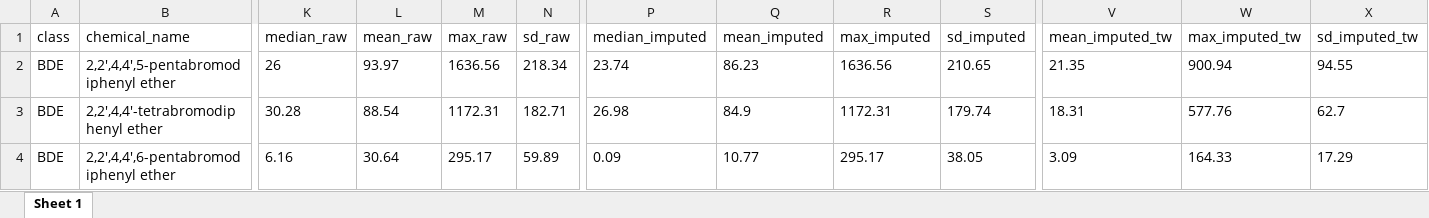
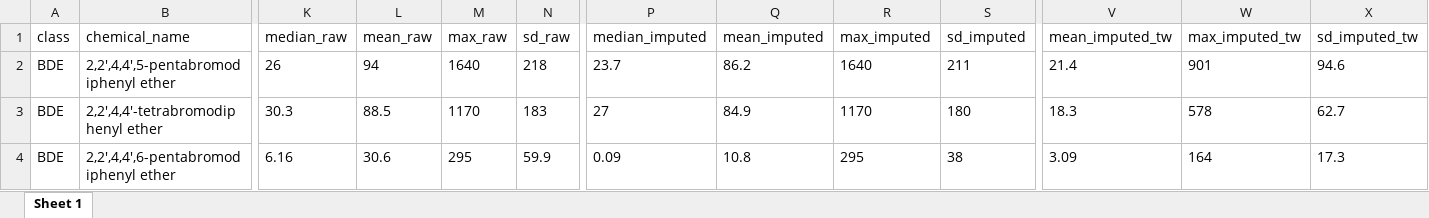
Before and after one commit to Ragerlab/Script_for_Chemical-and-Non-Chemical-Stressors-in-a-Postpartum-Cohort-through-Wristband, an Excel workbook: 1_DataPreprocess/1_ChemicalData/2_OutputTables/SummaryStats_ByChemical.xlsx, sheet Sheet 1, drawn as a sheet; only a part is shown, gaps mark what is left out; values as stored, in another font and other column widths than the file's, no borders; the diff covers the shown part only; the diff names each change by its address in the sheet, - before the commit and + after, or states it on an @@ line.

```diff
--- a/1_DataPreprocess/1_ChemicalData/2_OutputTables/SummaryStats_ByChemical.xlsx (sheet Sheet 1)
+++ b/1_DataPreprocess/1_ChemicalData/2_OutputTables/SummaryStats_ByChemical.xlsx (sheet Sheet 1)
-L2 (mean_raw): 93.97
+L2 (mean_raw): 94
-M2 (max_raw): 1636.56
+M2 (max_raw): 1640
-N2 (sd_raw): 218.34
+N2 (sd_raw): 218
-P2 (median_imputed): 23.74
+P2 (median_imputed): 23.7
-Q2 (mean_imputed): 86.23
+Q2 (mean_imputed): 86.2
-R2 (max_imputed): 1636.56
+R2 (max_imputed): 1640
-S2 (sd_imputed): 210.65
+S2 (sd_imputed): 211
-V2 (mean_imputed_tw): 21.35
+V2 (mean_imputed_tw): 21.4
-W2 (max_imputed_tw): 900.94
+W2 (max_imputed_tw): 901
-X2 (sd_imputed_tw): 94.55
+X2 (sd_imputed_tw): 94.6
-K3 (median_raw): 30.28
+K3 (median_raw): 30.3
-L3 (mean_raw): 88.54
+L3 (mean_raw): 88.5
-M3 (max_raw): 1172.31
+M3 (max_raw): 1170
-N3 (sd_raw): 182.71
+N3 (sd_raw): 183
-P3 (median_imputed): 26.98
+P3 (median_imputed): 27
-R3 (max_imputed): 1172.31
+R3 (max_imputed): 1170
-S3 (sd_imputed): 179.74
+S3 (sd_imputed): 180
-V3 (mean_imputed_tw): 18.31
+V3 (mean_imputed_tw): 18.3
-W3 (max_imputed_tw): 577.76
+W3 (max_imputed_tw): 578
-L4 (mean_raw): 30.64
+L4 (mean_raw): 30.6
-M4 (max_raw): 295.17
+M4 (max_raw): 295
-N4 (sd_raw): 59.89
+N4 (sd_raw): 59.9
-Q4 (mean_imputed): 10.77
+Q4 (mean_imputed): 10.8
-R4 (max_imputed): 295.17
+R4 (max_imputed): 295
-S4 (sd_imputed): 38.05
+S4 (sd_imputed): 38
-W4 (max_imputed_tw): 164.33
+W4 (max_imputed_tw): 164
-X4 (sd_imputed_tw): 17.29
+X4 (sd_imputed_tw): 17.3
```
Also changed, not shown: 583 edited cells elsewhere in this sheet, 1_DataPreprocess/1_ChemicalData/2_OutputTables/ChemCountDetection_ByClass.xlsx, 1_DataPreprocess/1_ChemicalData/2_OutputTables/WristbandDays.xlsx, 13 other files.
